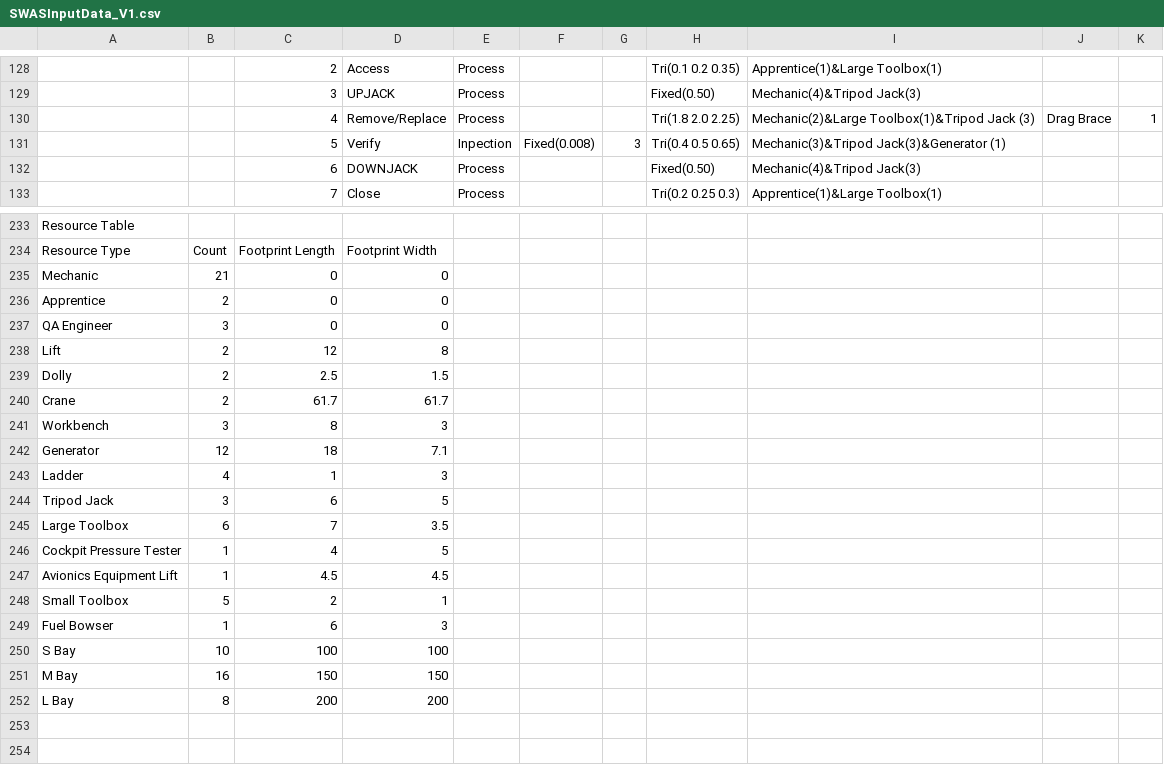
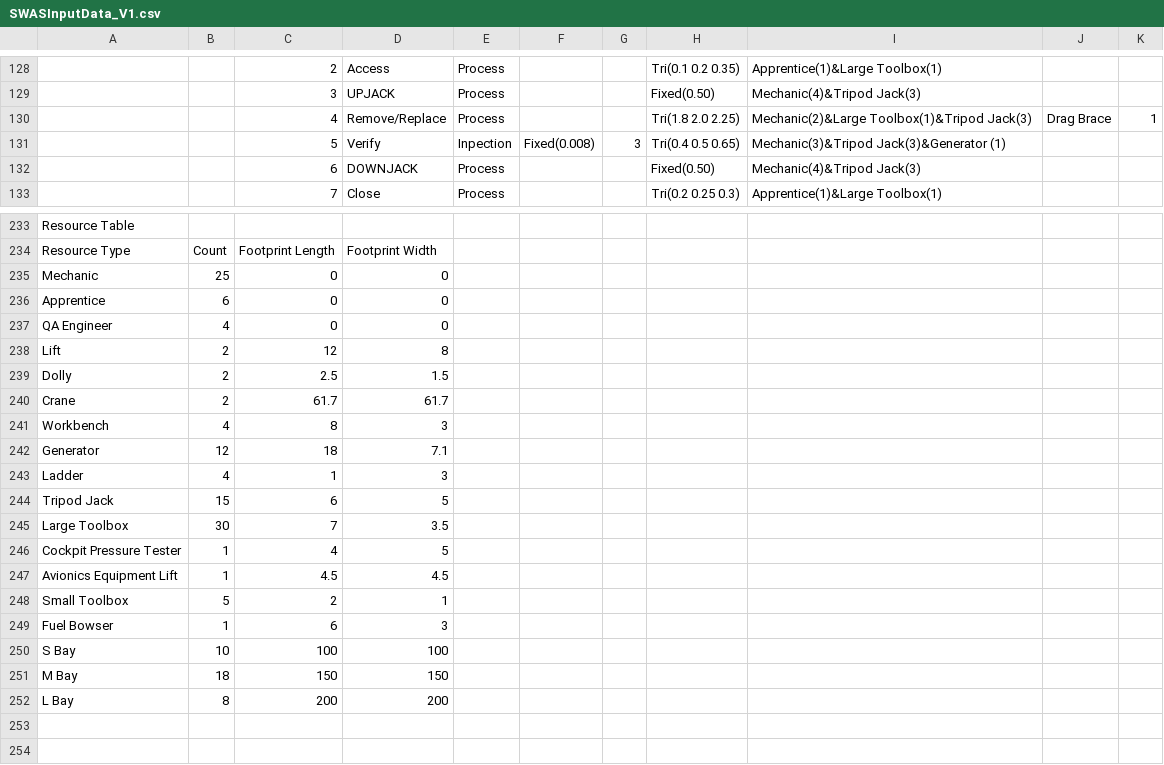
Before and after one commit to jsmit018/Capstone_SWAS, a CSV file: SWAS/SWASInputData_V1.csv, drawn as a sheet; only a part is shown, gaps mark what is left out; the diff names each change by its address in the sheet, - before the commit and + after, or states it on an @@ line.

```diff
--- a/SWAS/SWASInputData_V1.csv
+++ b/SWAS/SWASInputData_V1.csv
-I130: Mechanic(2)&Large Toolbox(1)&Tripod Jack (3)
+I130: Mechanic(2)&Large Toolbox(1)&Tripod Jack(3)
-B235: 21
+B235: 25
-B236: 2
+B236: 6
-B237: 3
+B237: 4
-B241: 3
+B241: 4
-B244: 3
+B244: 15
-B245: 6
+B245: 30
-B251: 16
+B251: 18
```
Also changed, not shown: 6 other files.
